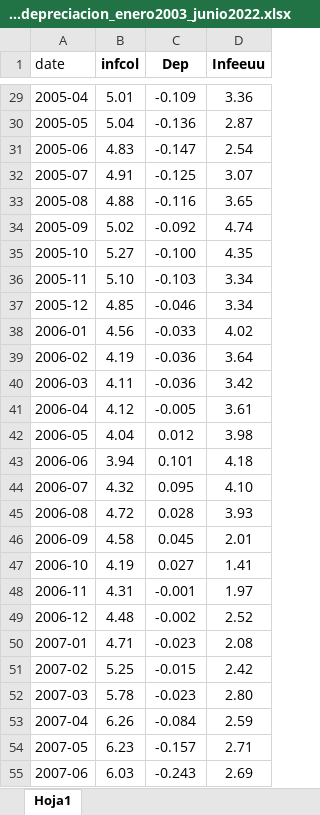
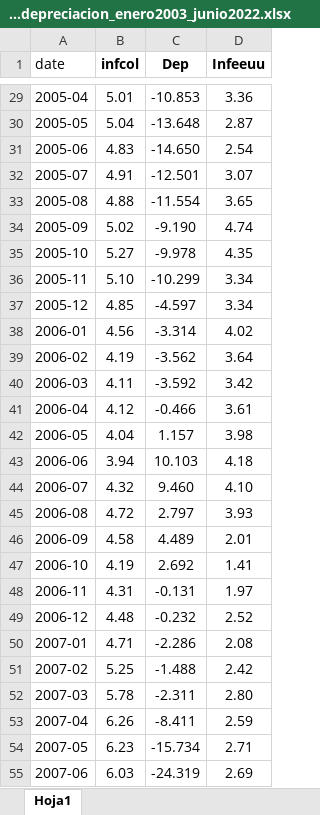
Before and after one commit to gusgarciacruz/EconometriaII, an Excel workbook: IntroVar/Inflacion_depreciacion_enero2003_junio2022.xlsx, sheet Hoja1, drawn as a sheet; only a part is shown, gaps mark what is left out; values as stored, in another font and other column widths than the file's, no borders; the diff covers the shown part only; the diff names each change by its address in the sheet, - before the commit and + after, or states it on an @@ line.

```diff
--- a/IntroVar/Inflacion_depreciacion_enero2003_junio2022.xlsx (sheet Hoja1)
+++ b/IntroVar/Inflacion_depreciacion_enero2003_junio2022.xlsx (sheet Hoja1)
-C29 (Dep): -0.109
+C29 (Dep): -10.853
-C30 (Dep): -0.136
+C30 (Dep): -13.648
-C31 (Dep): -0.147
+C31 (Dep): -14.650
-C32 (Dep): -0.125
+C32 (Dep): -12.501
-C33 (Dep): -0.116
+C33 (Dep): -11.554
-C34 (Dep): -0.092
+C34 (Dep): -9.190
-C35 (Dep): -0.100
+C35 (Dep): -9.978
-C36 (Dep): -0.103
+C36 (Dep): -10.299
-C37 (Dep): -0.046
+C37 (Dep): -4.597
-C38 (Dep): -0.033
+C38 (Dep): -3.314
-C39 (Dep): -0.036
+C39 (Dep): -3.562
-C40 (Dep): -0.036
+C40 (Dep): -3.592
-C41 (Dep): -0.005
+C41 (Dep): -0.466
-C42 (Dep): 0.012
+C42 (Dep): 1.157
-C43 (Dep): 0.101
+C43 (Dep): 10.103
-C44 (Dep): 0.095
+C44 (Dep): 9.460
-C45 (Dep): 0.028
+C45 (Dep): 2.797
-C46 (Dep): 0.045
+C46 (Dep): 4.489
-C47 (Dep): 0.027
+C47 (Dep): 2.692
-C48 (Dep): -0.001
+C48 (Dep): -0.131
-C49 (Dep): -0.002
+C49 (Dep): -0.232
-C50 (Dep): -0.023
+C50 (Dep): -2.286
-C51 (Dep): -0.015
+C51 (Dep): -1.488
-C52 (Dep): -0.023
+C52 (Dep): -2.311
-C53 (Dep): -0.084
+C53 (Dep): -8.411
-C54 (Dep): -0.157
+C54 (Dep): -15.734
-C55 (Dep): -0.243
+C55 (Dep): -24.319
```
Also changed, not shown: 207 edited cells elsewhere in this sheet.
